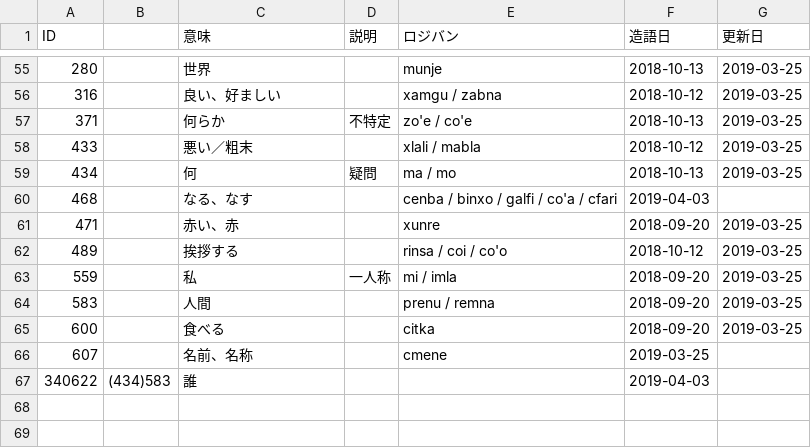
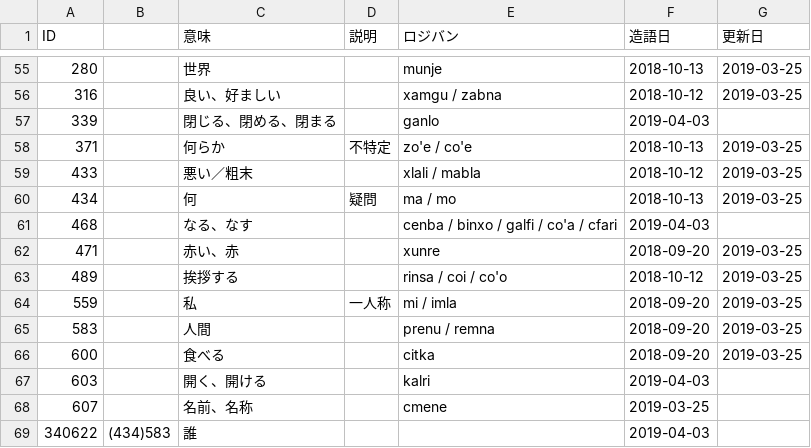
Before and after one commit to kepeken/bipuuk, a TSV file: dictionary.tsv, drawn as a sheet; only a part is shown, gaps mark what is left out.

Commit message:
造語

```diff
--- a/dictionary.tsv
+++ b/dictionary.tsv
@@ -56,2 +56,3 @@ ID		意味	説明	ロジバン	造語日	更新日
 316		良い、好ましい		xamgu / zabna	2018-10-12	2019-03-25
+339		閉じる、閉める、閉まる		ganlo	2019-04-03	
 371		何らか	不特定	zo'e / co'e	2018-10-13	2019-03-25
@@ -65,2 +66,3 @@ ID		意味	説明	ロジバン	造語日	更新日
 600		食べる		citka	2018-09-20	2019-03-25
+603		開く、開ける		kalri	2019-04-03	
 607		名前、名称		cmene	2019-03-25	
```
